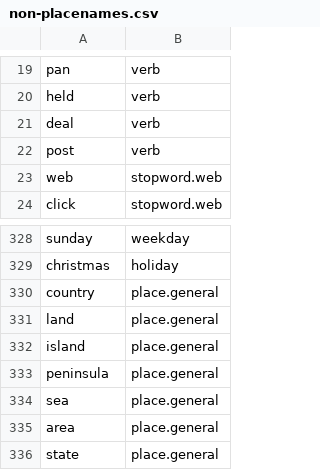
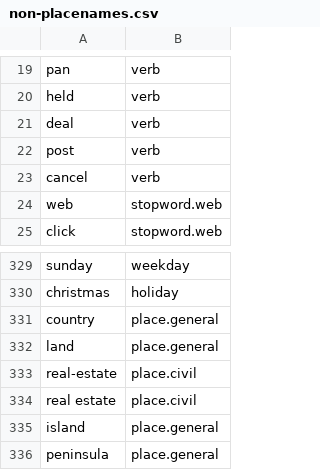
Before and after one commit to OpenSextant/Xponents, a CSV file: solr/gazetteer/conf/filters/non-placenames.csv, drawn as a sheet; only a part is shown, gaps mark what is left out; the shorter side is filled out with more unchanged rows.

```diff
--- a/solr/gazetteer/conf/filters/non-placenames.csv
+++ b/solr/gazetteer/conf/filters/non-placenames.csv
@@ -22,2 +22,3 @@
 "post","verb"
+"cancel","verb"
 "web","stopword.web"
@@ -331,2 +332,4 @@
 "land","place.general"
+"real-estate","place.civil"
+"real estate","place.civil"
 "island","place.general"
```
Also changed, not shown: 1 other file.
